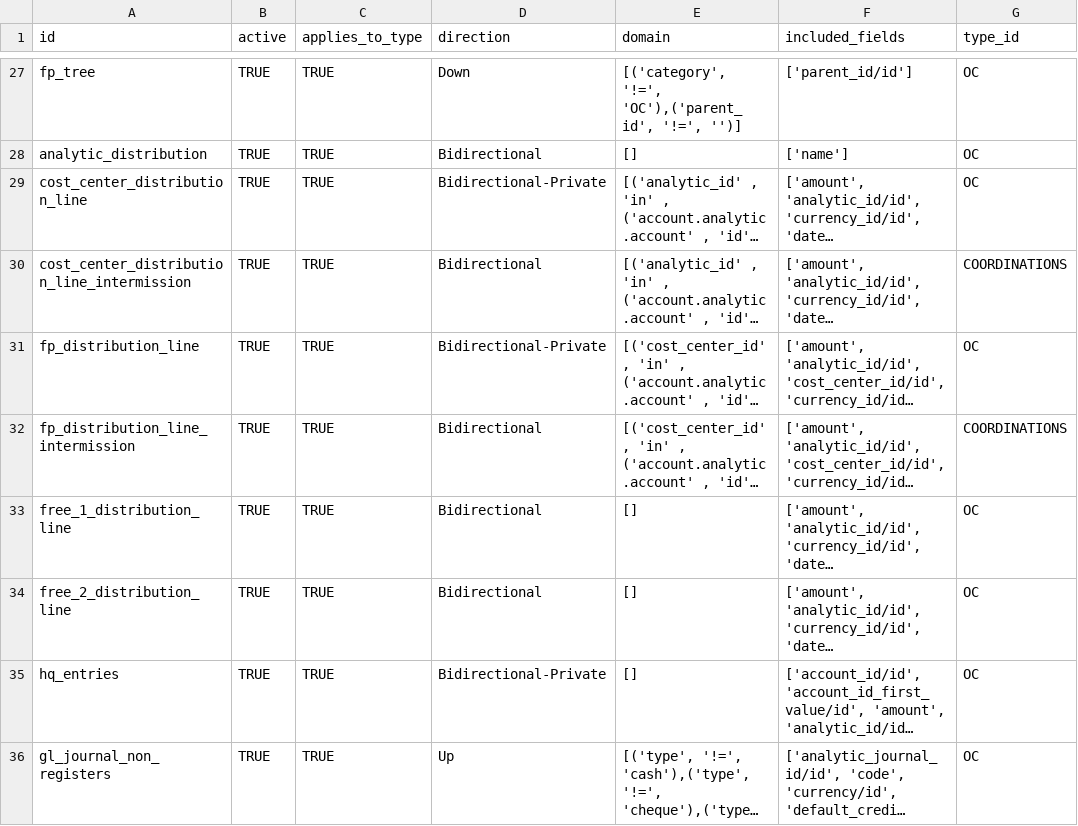
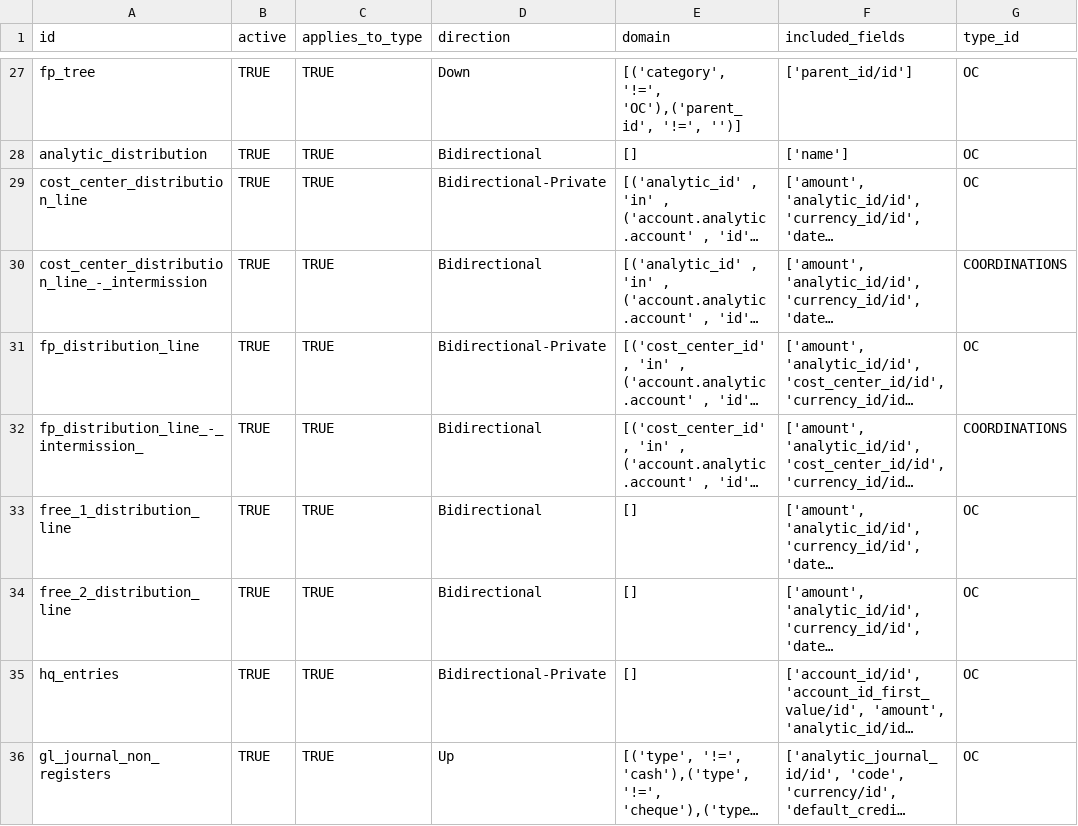
Before and after one commit to Unifield/unifield-server, a CSV file: msf_sync_data_server/data/sync_server.sync_rule.csv, drawn as a sheet; only a part is shown, gaps mark what is left out; long unchanged cells end in …; the diff covers the shown part only; the diff names each change by its address in the sheet, - before the commit and + after, or states it on an @@ line.

Commit message:
[SP-76] Data Rules v1.32

```diff
--- a/msf_sync_data_server/data/sync_server.sync_rule.csv
+++ b/msf_sync_data_server/data/sync_server.sync_rule.csv
-A30 (id): cost_center_distribution_line_intermission
+A30 (id): cost_center_distribution_line_-_intermission
-A32 (id): fp_distribution_line_intermission
+A32 (id): fp_distribution_line_-_intermission_
```
Also changed, not shown: 8 edited cells elsewhere in this file.
